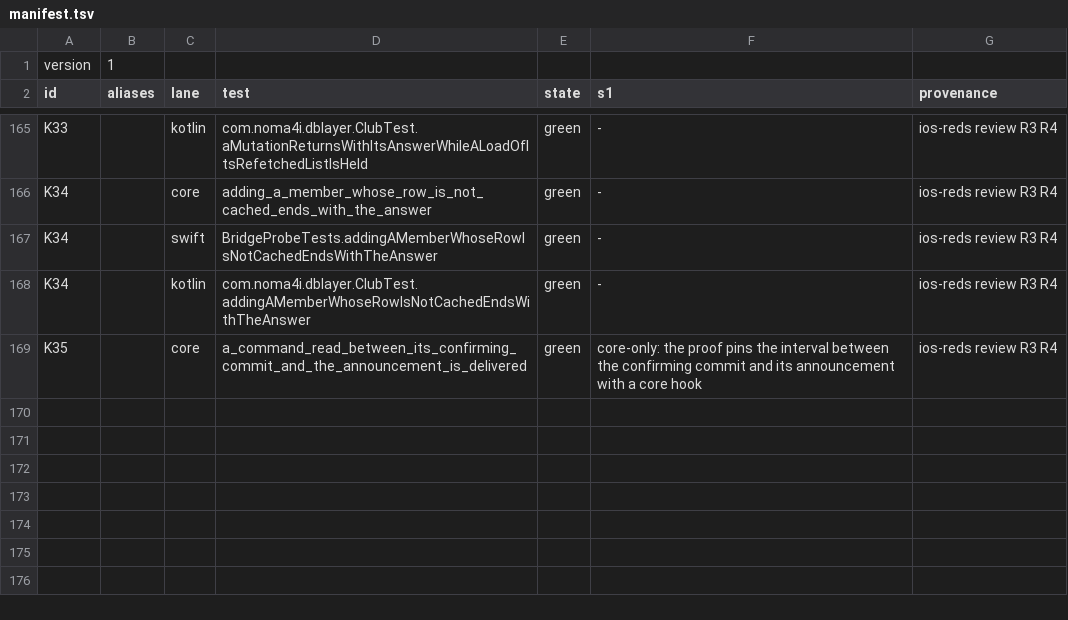
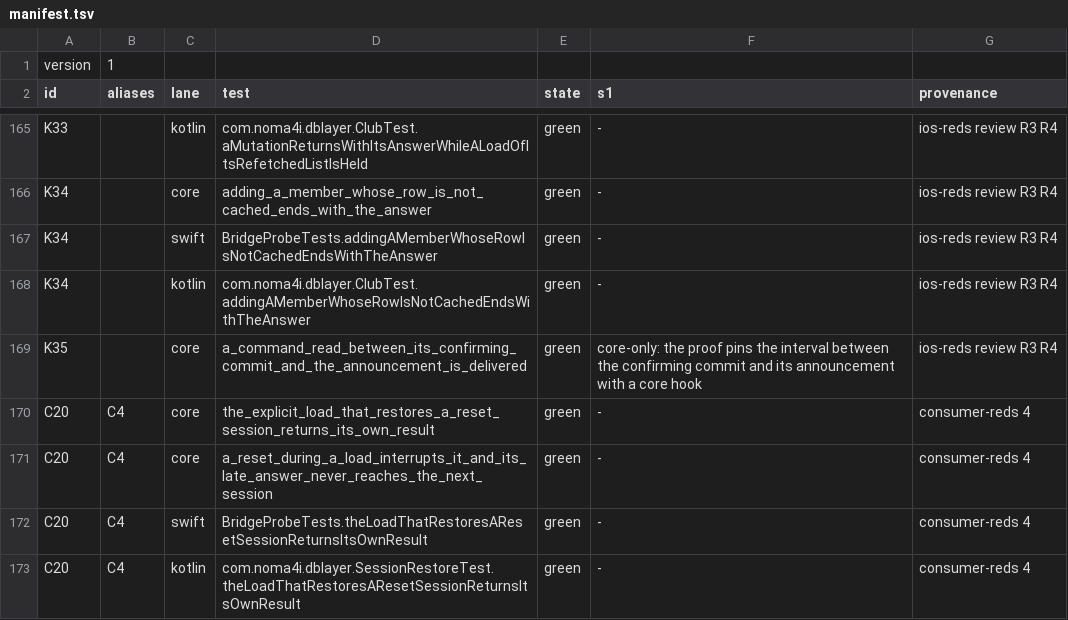
Before and after one commit to noma4i/dblayer, a TSV file: core/src/ffi/selftest/manifest.tsv, drawn as a sheet; only a part is shown, gaps mark what is left out.

Commit message:
Keep the explicit call that restores a session in the new epoch

```diff
--- a/core/src/ffi/selftest/manifest.tsv
+++ b/core/src/ffi/selftest/manifest.tsv
@@ -169 +169,5 @@ K34		kotlin	com.noma4i.dblayer.ClubTest.addingAMemberWhoseRowIsNotCachedEndsWith
 K35		core	a_command_read_between_its_confirming_commit_and_the_announcement_is_delivered	green	core-only: the proof pins the interval between the confirming commit and its announcement with a core hook	ios-reds review R3 R4
+C20	C4	core	the_explicit_load_that_restores_a_reset_session_returns_its_own_result	green	-	consumer-reds 4
+C20	C4	core	a_reset_during_a_load_interrupts_it_and_its_late_answer_never_reaches_the_next_session	green	-	consumer-reds 4
+C20	C4	swift	BridgeProbeTests.theLoadThatRestoresAResetSessionReturnsItsOwnResult	green	-	consumer-reds 4
+C20	C4	kotlin	com.noma4i.dblayer.SessionRestoreTest.theLoadThatRestoresAResetSessionReturnsItsOwnResult	green	-	consumer-reds 4
```
Also changed, not shown: 9 other files.
